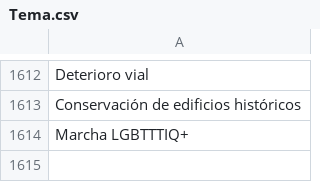
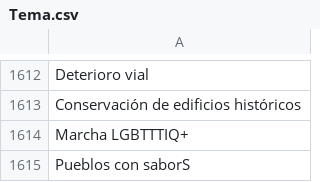
Before and after one commit to thelonious9/Superbol, a CSV file: Tema.csv, drawn as a sheet; only a part is shown, gaps mark what is left out; the diff names each change by its address in the sheet, - before the commit and + after, or states it on an @@ line.

Commit message:
Pueblos con sabor

```diff
--- a/Tema.csv
+++ b/Tema.csv
+row 1615: Pueblos con saborS
```
